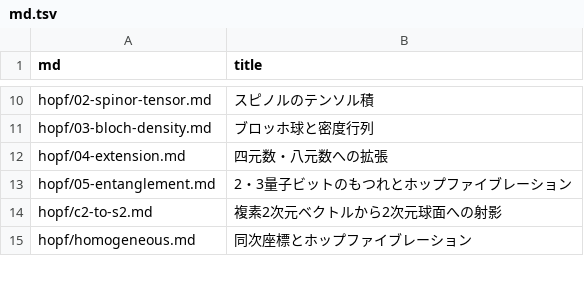
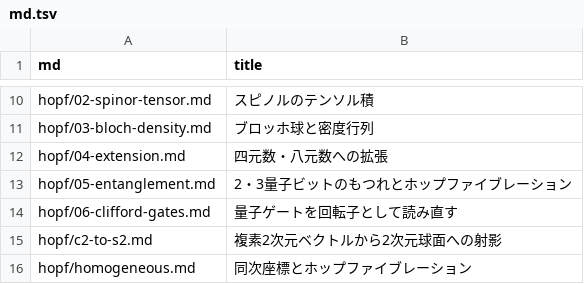
Before and after one commit to 7shi/hypercomplex, a TSV file: md.tsv, drawn as a sheet; only a part is shown, gaps mark what is left out.

```diff
--- a/md.tsv
+++ b/md.tsv
@@ -13,2 +13,3 @@ hopf/04-extension.md	四元数・八元数への拡張
 hopf/05-entanglement.md	2・3量子ビットのもつれとホップファイブレーション
+hopf/06-clifford-gates.md	量子ゲートを回転子として読み直す
 hopf/c2-to-s2.md	複素2次元ベクトルから2次元球面への射影
```
Also changed, not shown: articles.tsv, 4 other files.
